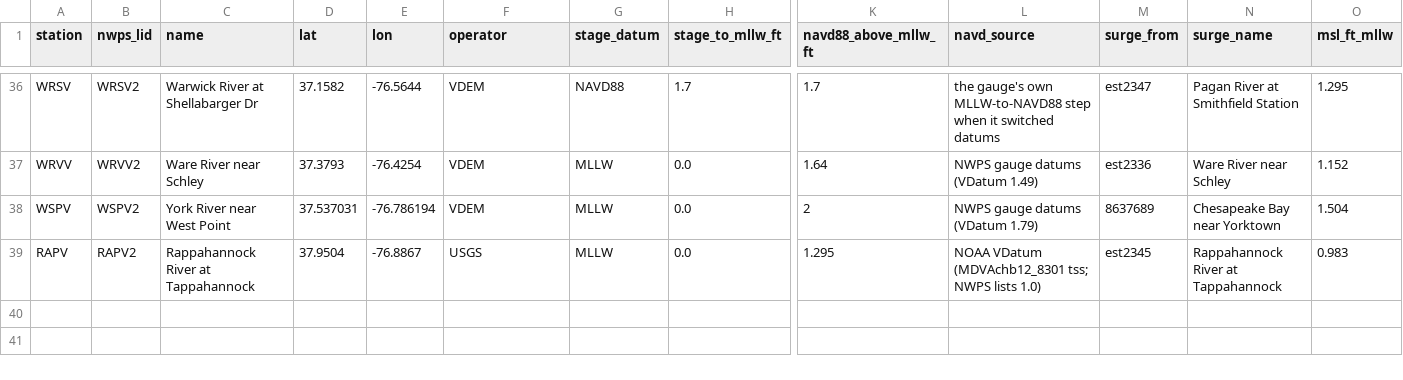
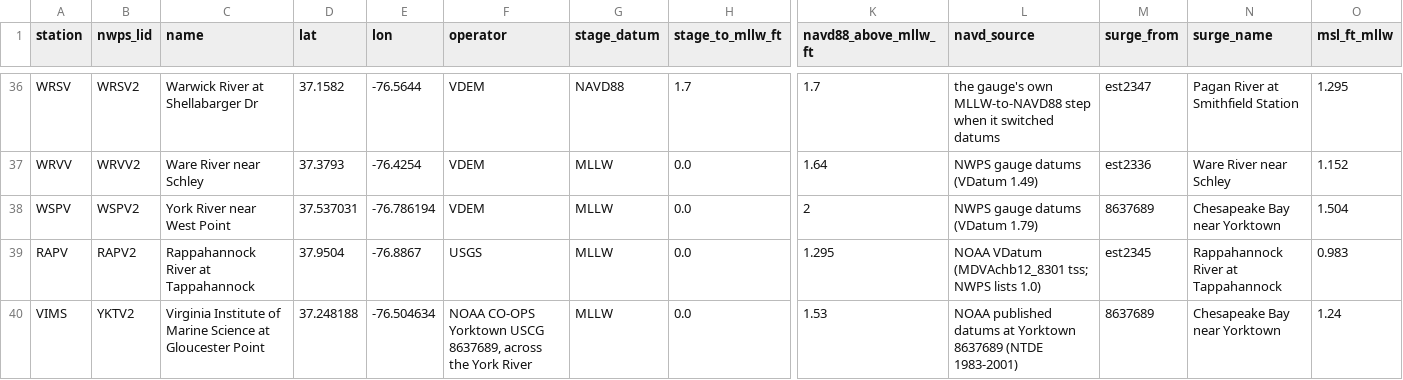
Before and after one commit to DerekLoftis/tidewatch_archive, a CSV file: tidewatch_site/nwps_stations.csv, drawn as a sheet; only a part is shown, gaps mark what is left out; rows hold the shown columns only; the diff names each change by its address in the sheet, - before the commit and + after, or states it on an @@ line.

```diff
--- a/tidewatch_site/nwps_stations.csv
+++ b/tidewatch_site/nwps_stations.csv
+row 40: VIMS | YKTV2 | Virginia Institute of Marine Science at Gloucester Point | 37.248188 | -76.504634 | NOAA CO-OPS Yorktown USCG 8637689, across the York River | MLLW | 0.0 | 1.53 | NOAA published datums at Yorktown 8637689 (NTDE 1983-2001) | 8637689 | Chesapeake Bay near Yorktown | 1.24
```
Also changed, not shown: 1 other file.
